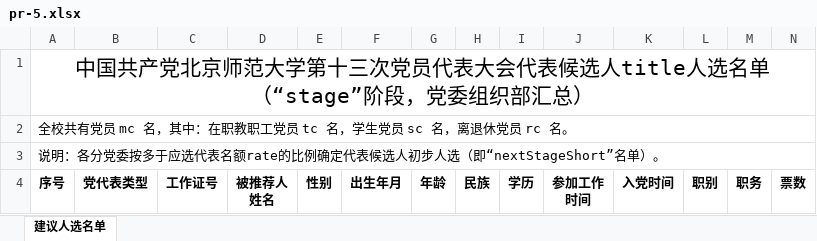
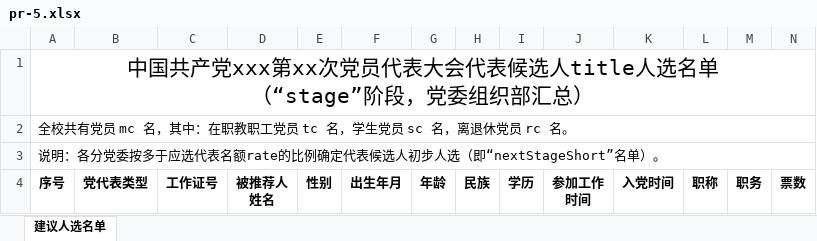
Before and after one commit to xvchaoqun/owip, an Excel workbook: src/main/resources/xlsx/pcs/pr-5.xlsx, sheet 建议人选名单, drawn as a sheet; values as stored, in another font and other column widths than the file's, no borders; charts and pictures not drawn; the diff names each change by its address in the sheet, - before the commit and + after, or states it on an @@ line.

```diff
--- a/src/main/resources/xlsx/pcs/pr-5.xlsx (sheet 建议人选名单)
+++ b/src/main/resources/xlsx/pcs/pr-5.xlsx (sheet 建议人选名单)
-A1: …国共产党北京师范大学第十三次党员代…
+A1: …国共产党xxx第xx次党员代…
-L4: 职别
+L4: 职称
```
Also changed, not shown: src/main/resources/xlsx/pcs/pr-3_8.xlsx, src/main/resources/xlsx/pcs/pr-5_1.xlsx, 16 other files.
